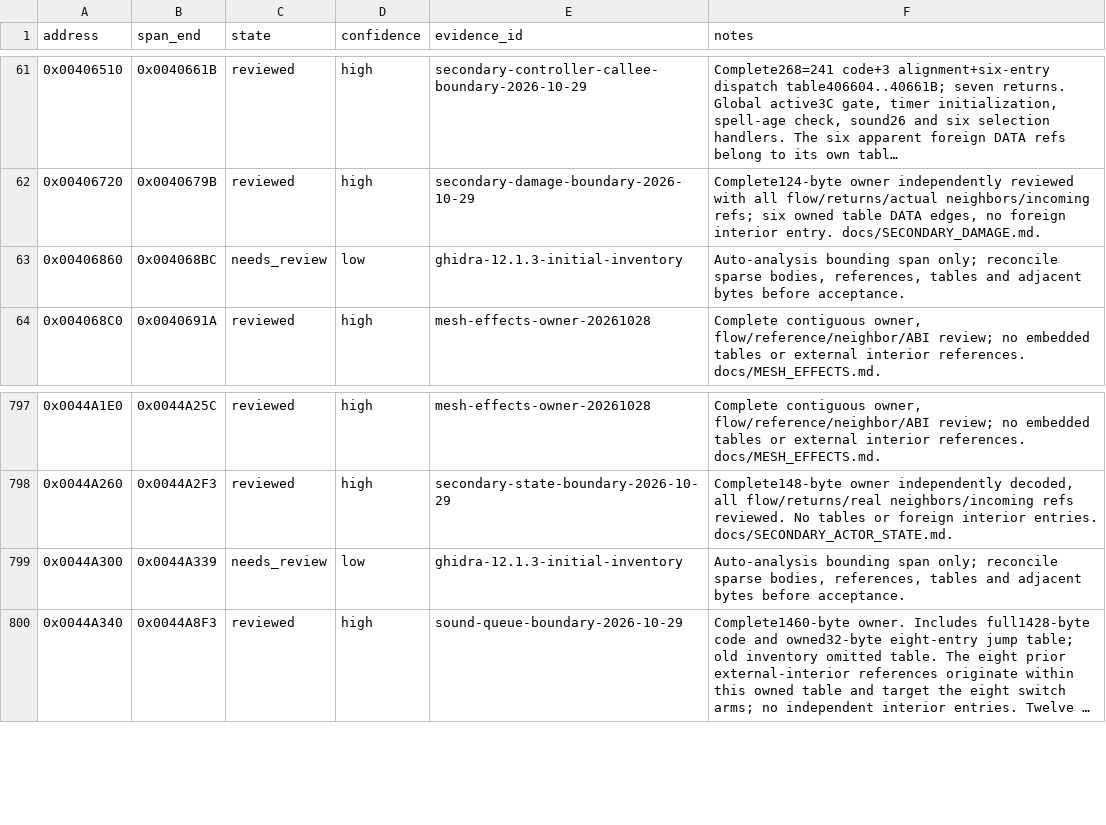
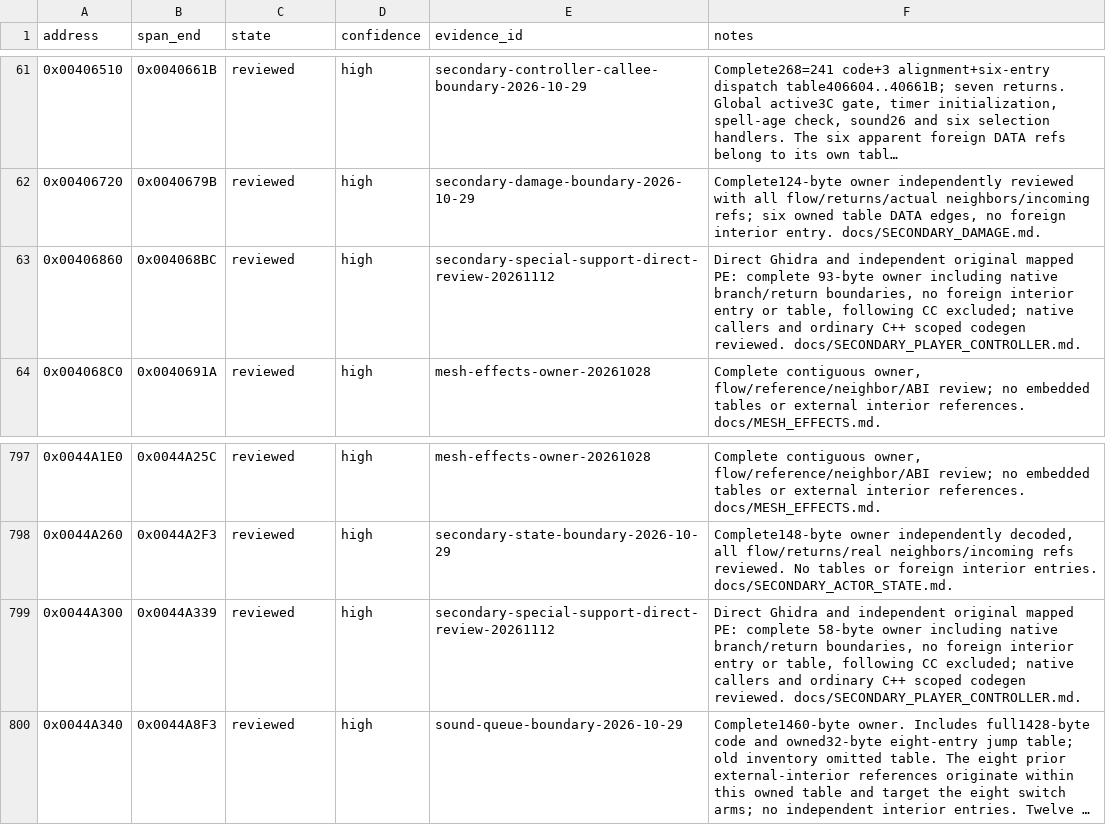
Before and after one commit to N0zoM1z0/th11, a CSV file: config/function-boundaries.csv, drawn as a sheet; only a part is shown, gaps mark what is left out; long unchanged cells end in …; the diff names each change by its address in the sheet, - before the commit and + after, or states it on an @@ line.

```diff
--- a/config/function-boundaries.csv
+++ b/config/function-boundaries.csv
-C63 (state): needs_review
+C63 (state): reviewed
-D63 (confidence): low
+D63 (confidence): high
-E63 (evidence_id): ghidra-12.1.3-initial-inventory
+E63 (evidence_id): secondary-special-support-direct-review-20261112
-F63 (notes): Auto-analysis bounding span only; reconcile sparse bodies, references, tables and adjacent bytes before acceptance.
+F63 (notes): Direct Ghidra and independent original mapped PE: complete 93-byte owner including native branch/return boundaries, no foreign interior entry or table, following CC excluded; native callers and ordinary C++ scoped codegen reviewed. docs/SECONDARY_PLAYER_CONTROLLER.md.
-C799 (state): needs_review
+C799 (state): reviewed
-D799 (confidence): low
+D799 (confidence): high
-E799 (evidence_id): ghidra-12.1.3-initial-inventory
+E799 (evidence_id): secondary-special-support-direct-review-20261112
-F799 (notes): Auto-analysis bounding span only; reconcile sparse bodies, references, tables and adjacent bytes before acceptance.
+F799 (notes): Direct Ghidra and independent original mapped PE: complete 58-byte owner including native branch/return boundaries, no foreign interior entry or table, following CC excluded; native callers and ordinary C++ scoped codegen reviewed. docs/SECONDARY_PLAYER_CONTROLLER.md.
```
Also changed, not shown: config/function-origins.csv, config/functions.csv, 7 other files.
